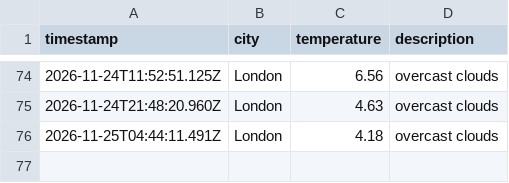
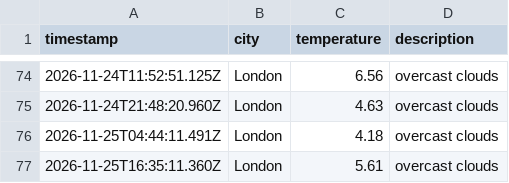
Before and after one commit to kocinajaltin/Weather_dataOps, a CSV file: data/weather_log.csv, drawn as a sheet; only a part is shown, gaps mark what is left out.

```diff
--- a/data/weather_log.csv
+++ b/data/weather_log.csv
@@ -76 +76,2 @@ timestamp,city,temperature,description
 2026-11-25T04:44:11.491Z,London,4.18,overcast clouds
+2026-11-25T16:35:11.360Z,London,5.61,overcast clouds
```
Also changed, not shown: 1 other file.
